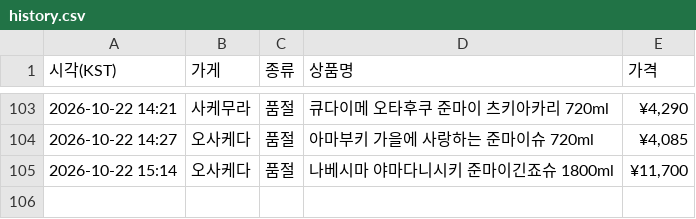
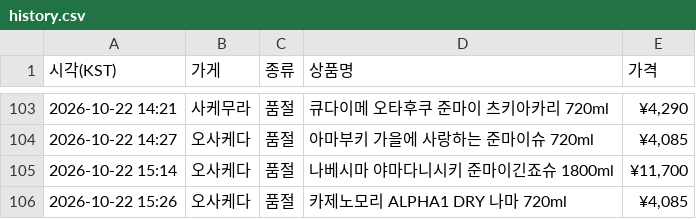
Before and after one commit to zerocustom84-alt/sake-watch, a CSV file: history.csv, drawn as a sheet; only a part is shown, gaps mark what is left out.

```diff
--- a/history.csv
+++ b/history.csv
@@ -105 +105,2 @@
 2026-10-22 15:14,오사케다,품절,나베시마 야마다니시키 준마이긴죠슈 1800ml,"¥11,700"
+2026-10-22 15:26,오사케다,품절,카제노모리 ALPHA1 DRY 나마 720ml,"¥4,085"
```
Also changed, not shown: 2 other files.
